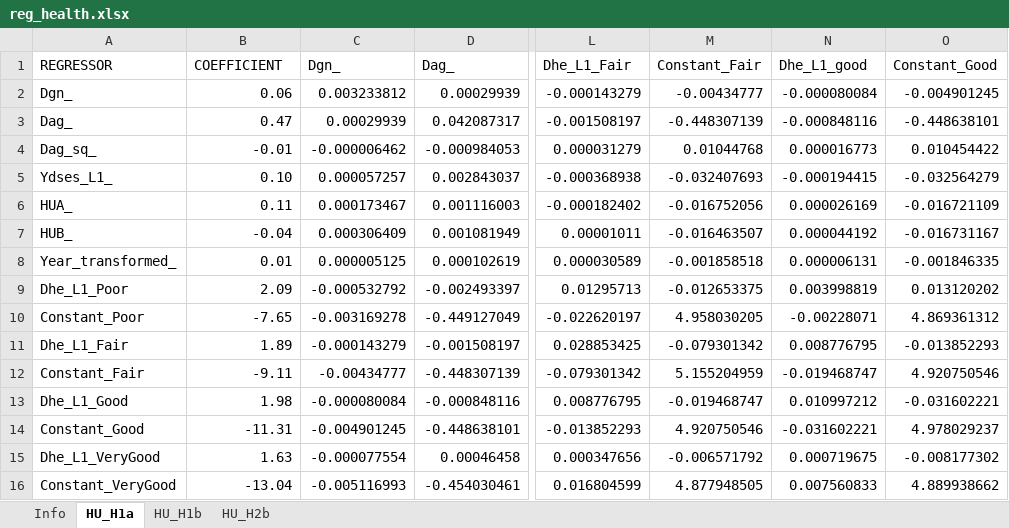
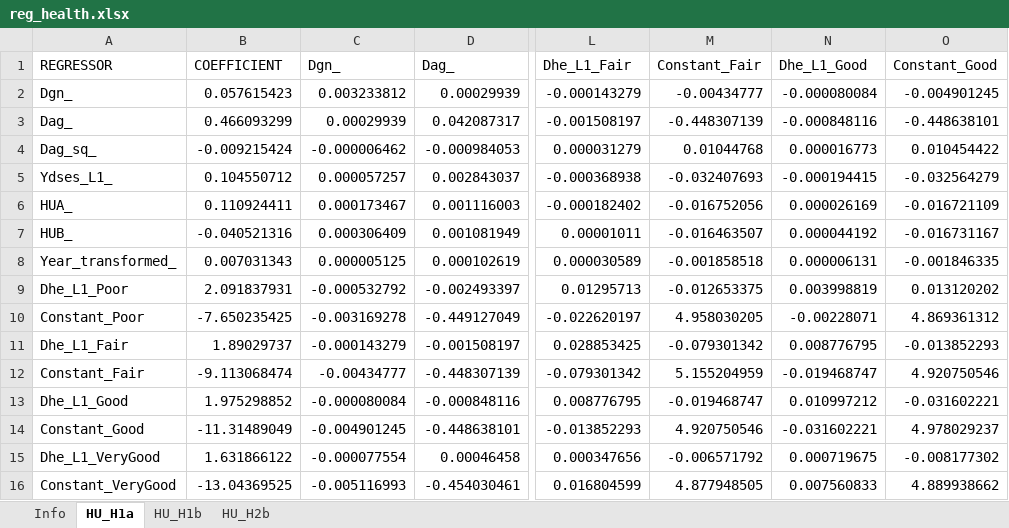
Before and after one commit to centreformicrosimulation/SimPaths, an Excel workbook: input/reg_health.xlsx, sheet HU_H1a, drawn as a sheet; only a part is shown, gaps mark what is left out; values as stored, in another font and other column widths than the file's, no borders; the diff names each change by its address in the sheet, - before the commit and + after, or states it on an @@ line.

```diff
--- a/input/reg_health.xlsx (sheet HU_H1a)
+++ b/input/reg_health.xlsx (sheet HU_H1a)
-N1: Dhe_L1_good
+N1: Dhe_L1_Good
-B2 (COEFFICIENT): 0.06
+B2 (COEFFICIENT): 0.057615423
-B3 (COEFFICIENT): 0.47
+B3 (COEFFICIENT): 0.466093299
-B4 (COEFFICIENT): -0.01
+B4 (COEFFICIENT): -0.009215424
-B5 (COEFFICIENT): 0.10
+B5 (COEFFICIENT): 0.104550712
-B6 (COEFFICIENT): 0.11
+B6 (COEFFICIENT): 0.110924411
-B7 (COEFFICIENT): -0.04
+B7 (COEFFICIENT): -0.040521316
-B8 (COEFFICIENT): 0.01
+B8 (COEFFICIENT): 0.007031343
-B9 (COEFFICIENT): 2.09
+B9 (COEFFICIENT): 2.091837931
-B10 (COEFFICIENT): -7.65
+B10 (COEFFICIENT): -7.650235425
-B11 (COEFFICIENT): 1.89
+B11 (COEFFICIENT): 1.89029737
-B12 (COEFFICIENT): -9.11
+B12 (COEFFICIENT): -9.113068474
-B13 (COEFFICIENT): 1.98
+B13 (COEFFICIENT): 1.975298852
-B14 (COEFFICIENT): -11.31
+B14 (COEFFICIENT): -11.31489049
-B15 (COEFFICIENT): 1.63
+B15 (COEFFICIENT): 1.631866122
-B16 (COEFFICIENT): -13.04
+B16 (COEFFICIENT): -13.04369525
```
Also changed, not shown: input/reg_income.xlsx.
